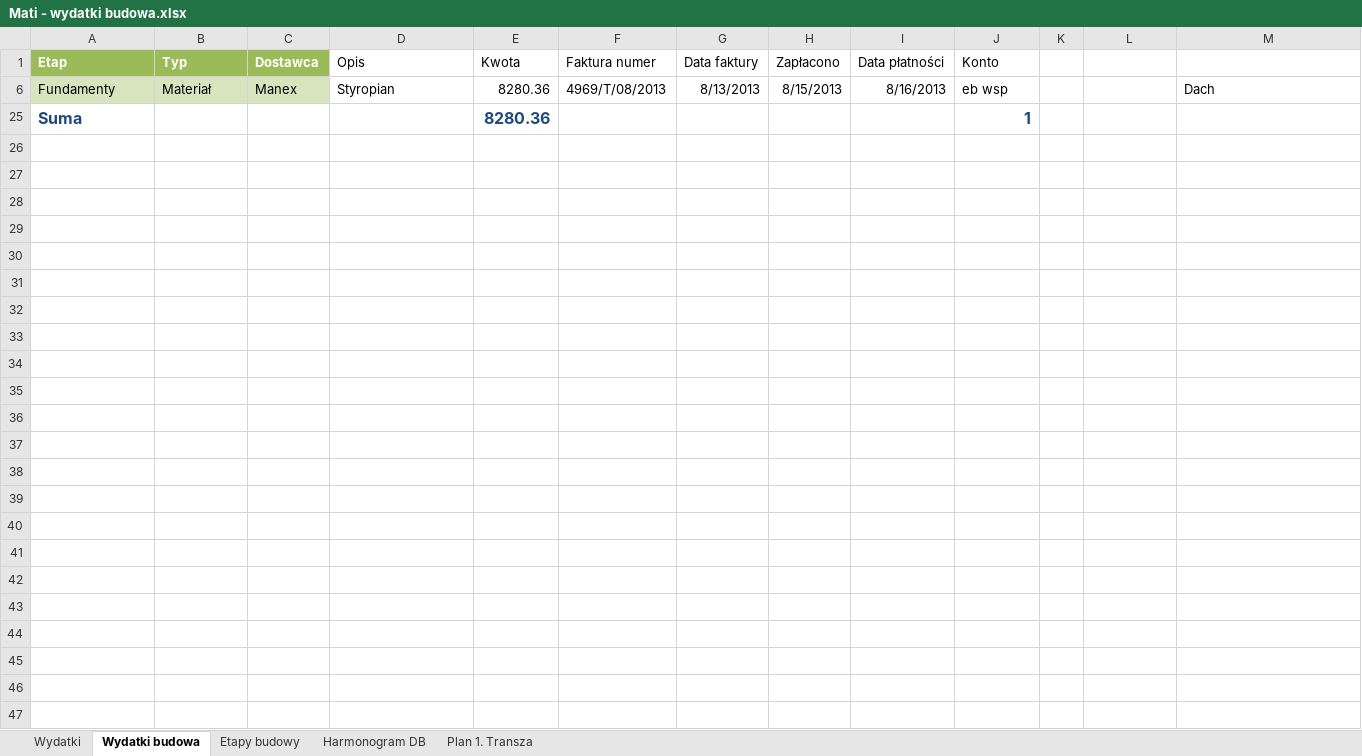
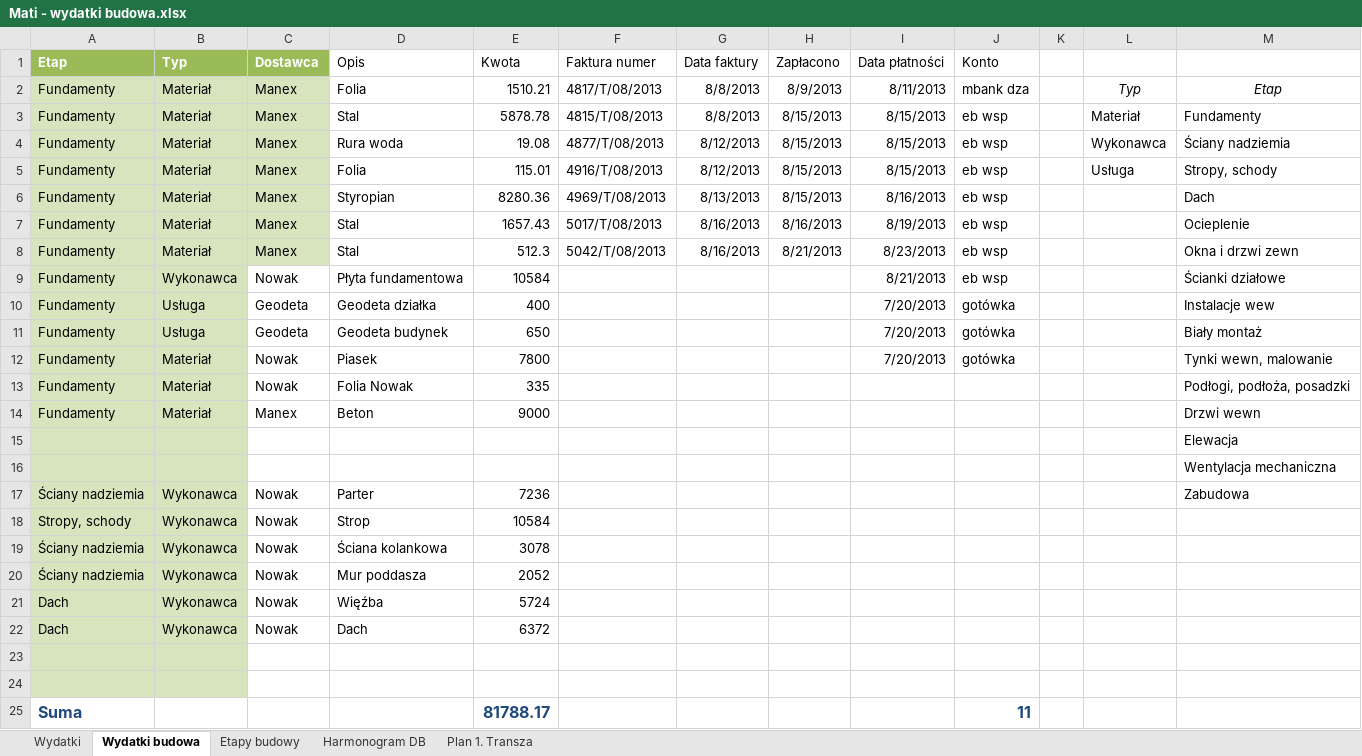
Before and after one commit to bajo2000/mati-sloncowati, an Excel workbook: plan/Mati - wydatki budowa.xlsx, sheet Wydatki budowa, drawn as a sheet; values as stored, in another font and other column widths than the file's, no borders; table styles not drawn; the diff names each change by its address in the sheet, - before the commit and + after, or states it on an @@ line.

Commit message:
etapy

```diff
--- a/plan/Mati - wydatki budowa.xlsx (sheet Wydatki budowa)
+++ b/plan/Mati - wydatki budowa.xlsx (sheet Wydatki budowa)
@@ row 2 unhidden: Fundamenty | Materiał | Manex | Folia | 1510.21 | 4817/T/08/2013 | 8/8/2013 | 8/9/2013 | 8/11/2013 | mbank dza |  | Typ | Etap @@
@@ row 3 unhidden: Fundamenty | Materiał | Manex | Stal | 5878.78 | 4815/T/08/2013 | 8/8/2013 | 8/15/2013 | 8/15/2013 | eb wsp |  | Materiał | Fundamenty @@
@@ row 4 unhidden: Fundamenty | Materiał | Manex | Rura woda | 19.08 | 4877/T/08/2013 | 8/12/2013 | 8/15/2013 | 8/15/2013 | eb wsp |  | Wykonawca | Ściany nadziemia @@
@@ row 5 unhidden: Fundamenty | Materiał | Manex | Folia | 115.01 | 4916/T/08/2013 | 8/12/2013 | 8/15/2013 | 8/15/2013 | eb wsp |  | Usługa | Stropy, schody @@
@@ row 7 unhidden: Fundamenty | Materiał | Manex | Stal | 1657.43 | 5017/T/08/2013 | 8/16/2013 | 8/16/2013 | 8/19/2013 | eb wsp |  |  | Ocieplenie @@
@@ row 8 unhidden: Fundamenty | Materiał | Manex | Stal | 512.3 | 5042/T/08/2013 | 8/16/2013 | 8/21/2013 | 8/23/2013 | eb wsp |  |  | Okna i drzwi zewn @@
@@ row 9 unhidden: Fundamenty | Wykonawca | Nowak | Płyta fundamentowa | 10584 |  |  |  | 8/21/2013 | eb wsp |  |  | Ścianki działowe @@
+row 10: Fundamenty | Usługa | Geodeta | Geodeta działka | 400 |  |  |  | 7/20/2013 | gotówka |  |  | Instalacje wew
+row 11: Fundamenty | Usługa | Geodeta | Geodeta budynek | 650 |  |  |  | 7/20/2013 | gotówka |  |  | Biały montaż
+row 12: Fundamenty | Materiał | Nowak | Piasek | 7800 |  |  |  | 7/20/2013 | gotówka |  |  | Tynki wewn, malowanie
+row 13: Fundamenty | Materiał | Nowak | Folia Nowak | 335 |  |  |  |  |  |  |  | Podłogi, podłoża, posadzki
@@ row 14 unhidden: Fundamenty | Materiał | Manex | Beton | 9000 |  |  |  |  |  |  |  | Drzwi wewn @@
@@ row 15 unhidden:  |  |  |  |  |  |  |  |  |  |  |  | Elewacja @@
@@ row 16 unhidden:  |  |  |  |  |  |  |  |  |  |  |  | Wentylacja mechaniczna @@
+row 17: Ściany nadziemia | Wykonawca | Nowak | Parter | 7236 |  |  |  |  |  |  |  | Zabudowa
+row 18: Stropy, schody | Wykonawca | Nowak | Strop | 10584
+row 19: Ściany nadziemia | Wykonawca | Nowak | Ściana kolankowa | 3078
+row 20: Ściany nadziemia | Wykonawca | Nowak | Mur poddasza | 2052
+row 21: Dach | Wykonawca | Nowak | Więźba | 5724
+row 22: Dach | Wykonawca | Nowak | Dach | 6372
+row 23: (empty)
+row 24: (empty)
-E25 (Kwota): 8280.36
+E25 (Kwota): 81788.17
-J25 (Konto): 1
+J25 (Konto): 11
```
Also changed, not shown: charts or pictures.
